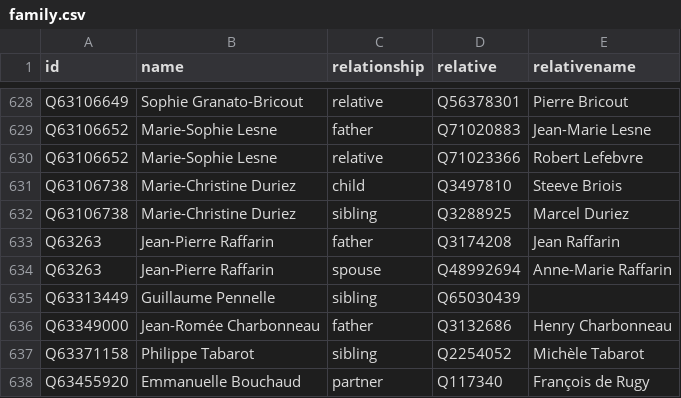
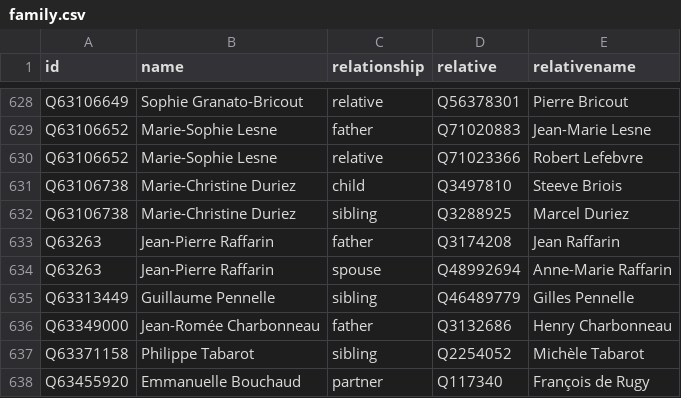
Before and after one commit to every-politician-scrapers/france-cabinet, a CSV file: html/family.csv, drawn as a sheet; only a part is shown, gaps mark what is left out.

```diff
--- a/html/family.csv
+++ b/html/family.csv
@@ -634,3 +634,3 @@ Q63263,Jean-Pierre Raffarin,father,Q3174208,Jean Raffarin
 Q63263,Jean-Pierre Raffarin,spouse,Q48992694,Anne-Marie Raffarin
-Q63313449,Guillaume Pennelle,sibling,Q65030439,
+Q63313449,Guillaume Pennelle,sibling,Q46489779,Gilles Pennelle
 Q63349000,Jean-Romée Charbonneau,father,Q3132686,Henry Charbonneau
```
Also changed, not shown: html/holders21.csv, html/legislators.csv.
